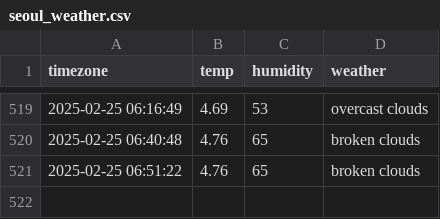
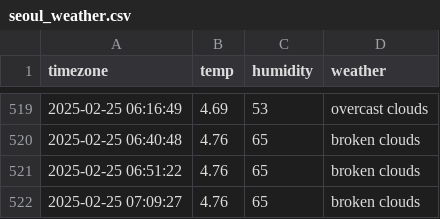
Before and after one commit to goeun-oh/seoul_weather, a CSV file: seoul_weather.csv, drawn as a sheet; only a part is shown, gaps mark what is left out; the diff names each change by its address in the sheet, - before the commit and + after, or states it on an @@ line.

```diff
--- a/seoul_weather.csv
+++ b/seoul_weather.csv
+row 522: 2025-02-25 07:09:27 | 4.76 | 65 | broken clouds
```
